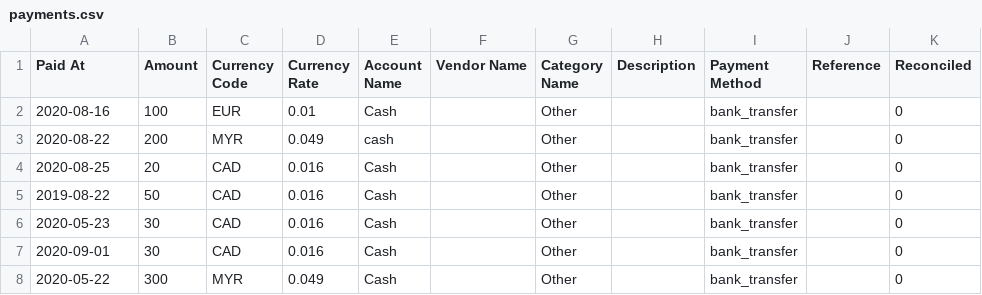
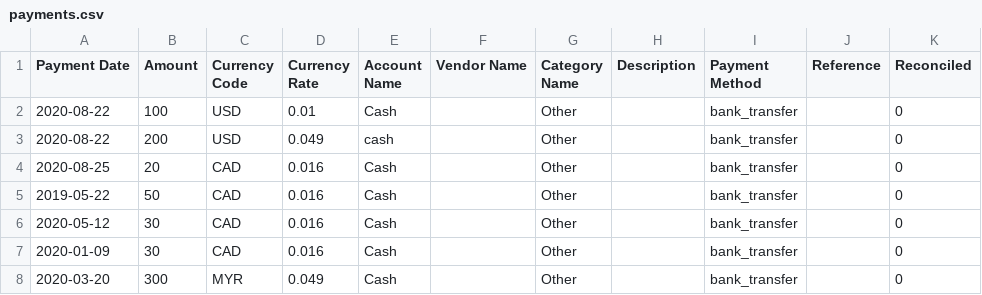
Before and after one commit to everaccounting/wp-ever-accounting, a CSV file: sample-data/import/payments.csv, drawn as a sheet.

Commit message:
revenue,payment,account,currency,category updated

```diff
--- a/sample-data/import/payments.csv
+++ b/sample-data/import/payments.csv
@@ -1,8 +1,8 @@
-Paid At,Amount,Currency Code,Currency Rate,Account Name,Vendor Name,Category Name,Description,Payment Method,Reference,Reconciled
-2020-08-16,100,EUR,0.01,Cash,,Other,,bank_transfer,,0
-2020-08-22,200,MYR,0.049,cash,,Other,,bank_transfer,,0
+Payment Date,Amount,Currency Code,Currency Rate,Account Name,Vendor Name,Category Name,Description,Payment Method,Reference,Reconciled
+2020-08-22,100,USD,0.01,Cash,,Other,,bank_transfer,,0
+2020-08-22,200,USD,0.049,cash,,Other,,bank_transfer,,0
 2020-08-25,20,CAD,0.016,Cash,,Other,,bank_transfer,,0
-2019-08-22,50,CAD,0.016,Cash,,Other,,bank_transfer,,0
-2020-05-23,30,CAD,0.016,Cash,,Other,,bank_transfer,,0
-2020-09-01,30,CAD,0.016,Cash,,Other,,bank_transfer,,0
-2020-05-22,300,MYR,0.049,Cash,,Other,,bank_transfer,,0
+2019-05-22,50,CAD,0.016,Cash,,Other,,bank_transfer,,0
+2020-05-12,30,CAD,0.016,Cash,,Other,,bank_transfer,,0
+2020-01-09,30,CAD,0.016,Cash,,Other,,bank_transfer,,0
+2020-03-20,300,MYR,0.049,Cash,,Other,,bank_transfer,,0
```
Also changed, not shown: sample-data/import/revenues.csv, 12 other files.
